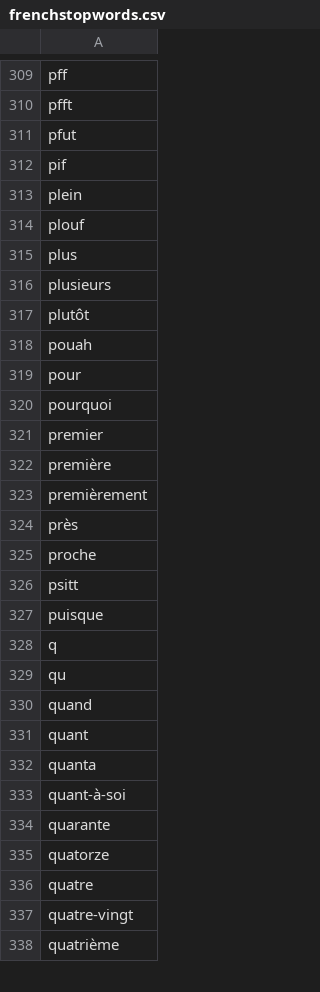
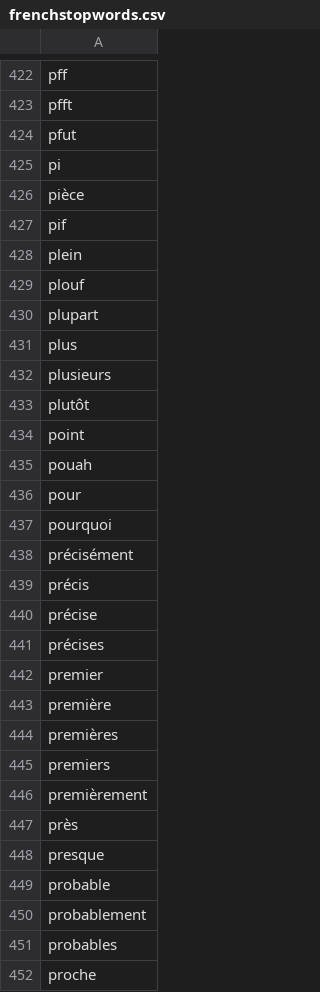
Before and after one commit to Erwangf/AlgoXM, a CSV file: data/frenchstopwords.csv, drawn as a sheet; only a part is shown, gaps mark what is left out; the shorter side is filled out with more unchanged rows; the diff covers the shown part only; the diff names each change by its address in the sheet, - before the commit and + after, or states it on an @@ line.

```diff
--- a/data/frenchstopwords.csv
+++ b/data/frenchstopwords.csv
+row 425: pi
+row 426: pièce
+row 430: plupart
+row 434: point
+row 438: précisément
+row 439: précis
+row 440: précise
+row 441: précises
+row 444: premières
+row 445: premiers
+row 448: presque
+row 449: probable
+row 450: probablement
+row 451: probables
```
Also changed, not shown: 144 added rows and 2 edited cells elsewhere in this file.
